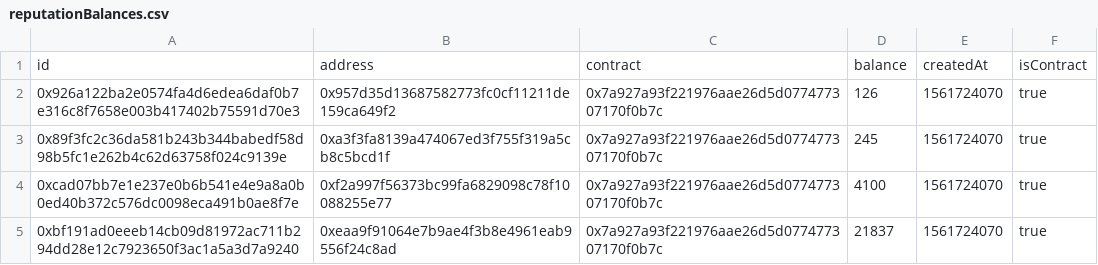
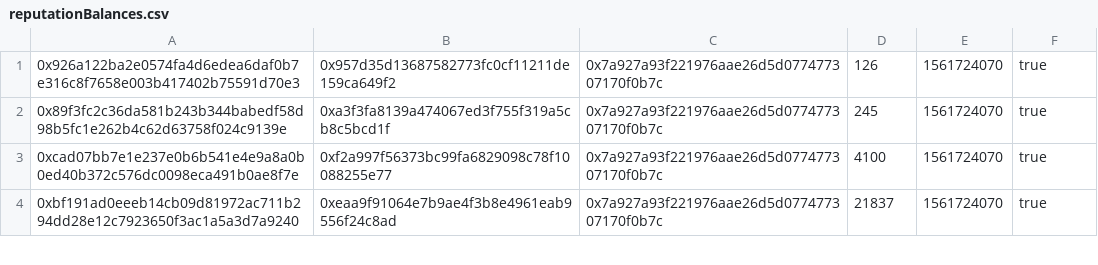
Before and after one commit to MarkusJungnickel/DaoGovernanceAnalysis, a CSV file: onChain/DAOStack/dxDAO/reputationBalances.csv, drawn as a sheet; only a part is shown; the diff names each change by its address in the sheet, - before the commit and + after, or states it on an @@ line.

```diff
--- a/onChain/DAOStack/dxDAO/reputationBalances.csv
+++ b/onChain/DAOStack/dxDAO/reputationBalances.csv
-row 1: id | address | contract | balance | createdAt | isContract
```
Also changed, not shown: 19 other files.
